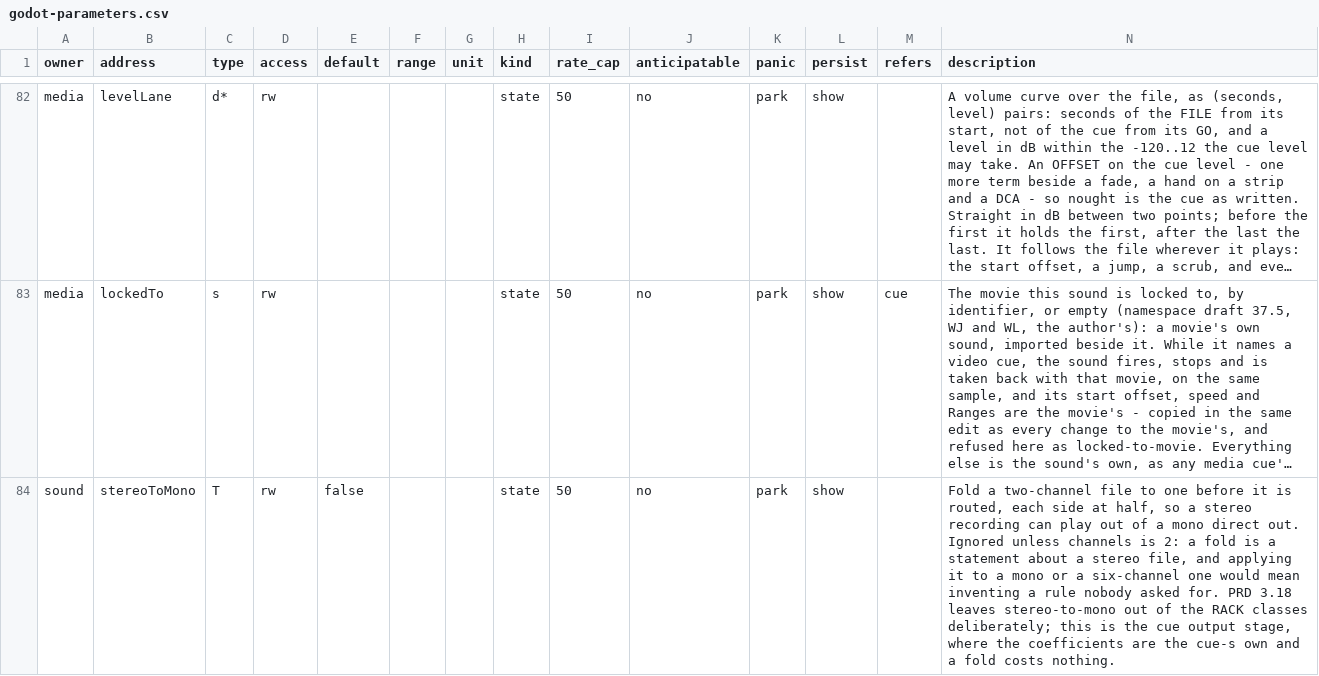
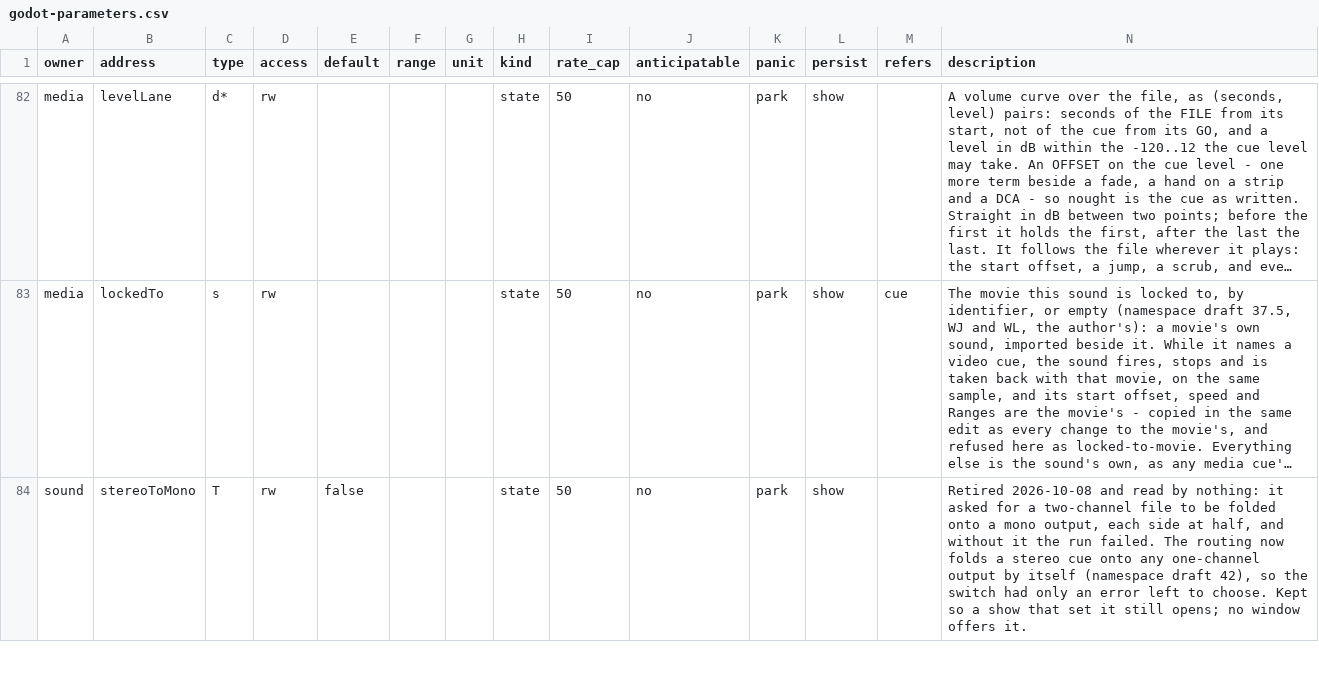
Before and after one commit to pob31/go.dot, a CSV file: docs/parameters/godot-parameters.csv, drawn as a sheet; only a part is shown, gaps mark what is left out; long unchanged cells end in …; the diff covers the shown part only; the diff names each change by its address in the sheet, - before the commit and + after, or states it on an @@ line.

```diff
--- a/docs/parameters/godot-parameters.csv
+++ b/docs/parameters/godot-parameters.csv
-N84 (description): Fold a two-channel file to one before it is routed, each side at half, so a stereo recording can play out of a mono direct out. Ignored unless channels is 2: a fold is a statement about a stereo file, and applying it to a mono or a six-channel one would mean inventing a rule nobody asked for. PRD 3.18 leaves stereo-to-mono out of the RACK classes deliberately; this is the cue output stage, where the coefficients are the cue-s own and a fold costs nothing.
+N84 (description): Retired 2026-10-08 and read by nothing: it asked for a two-channel file to be folded onto a mono output, each side at half, and without it the run failed. The routing now folds a stereo cue onto any one-channel output by itself (namespace draft 42), so the switch had only an error left to choose. Kept so a show that set it still opens; no window offers it.
```
Also changed, not shown: 1 edited cell elsewhere in this file, 9 other files.
